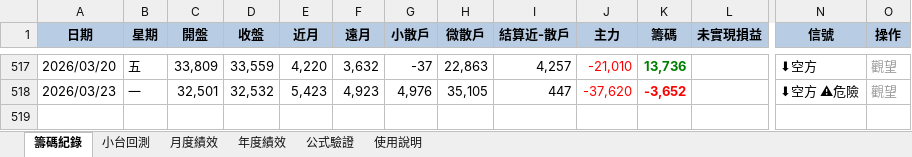
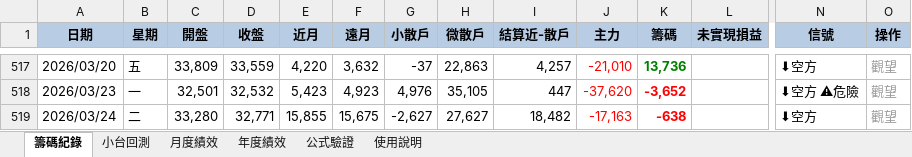
Before and after one commit to qiu82331-dotcom/taifex-chip-tracker, an Excel workbook: output/台指期籌碼追蹤.xlsx, sheet 籌碼紀錄, drawn as a sheet; only a part is shown, gaps mark what is left out; values as stored, in another font and other column widths than the file's, no borders; rows hold the shown columns only; the diff names each change by its address in the sheet, - before the commit and + after, or states it on an @@ line.

```diff
--- a/output/台指期籌碼追蹤.xlsx (sheet 籌碼紀錄)
+++ b/output/台指期籌碼追蹤.xlsx (sheet 籌碼紀錄)
+row 519: 2026/03/24 | 二 | 33,280 | 32,771 | 15,855 | 15,675 | -2,627 | 27,627 | 18,482 | -17,163 | -638 |  | ⬇空方 | 觀望
```
Also changed, not shown: 2 other files.
